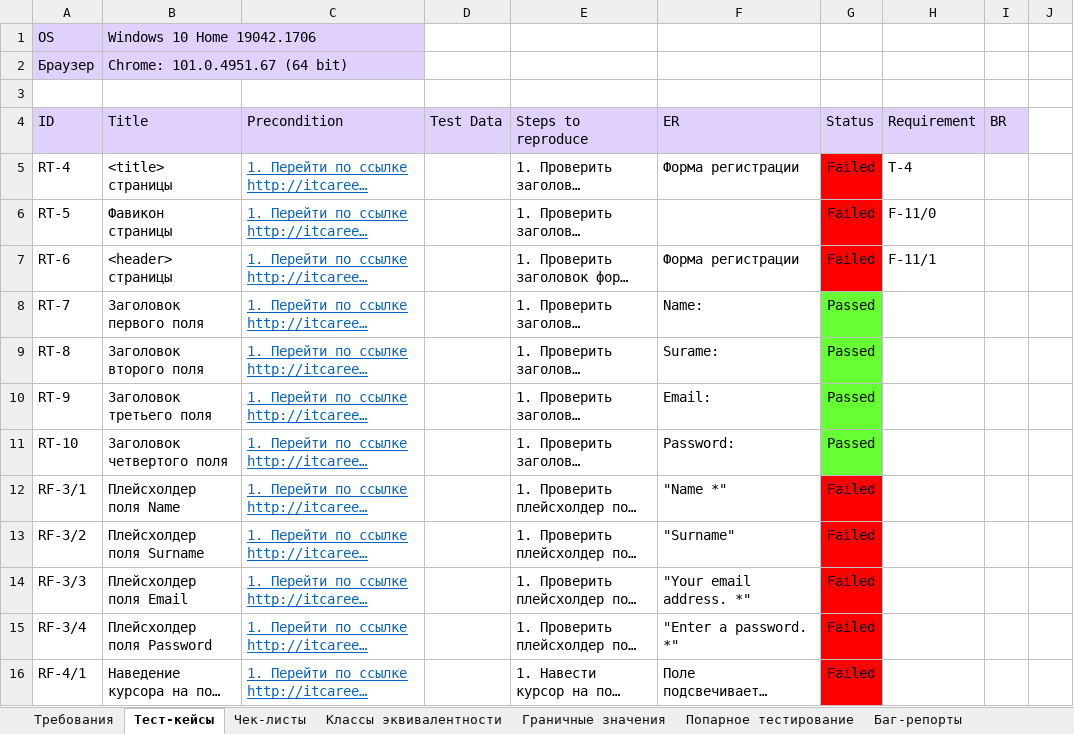
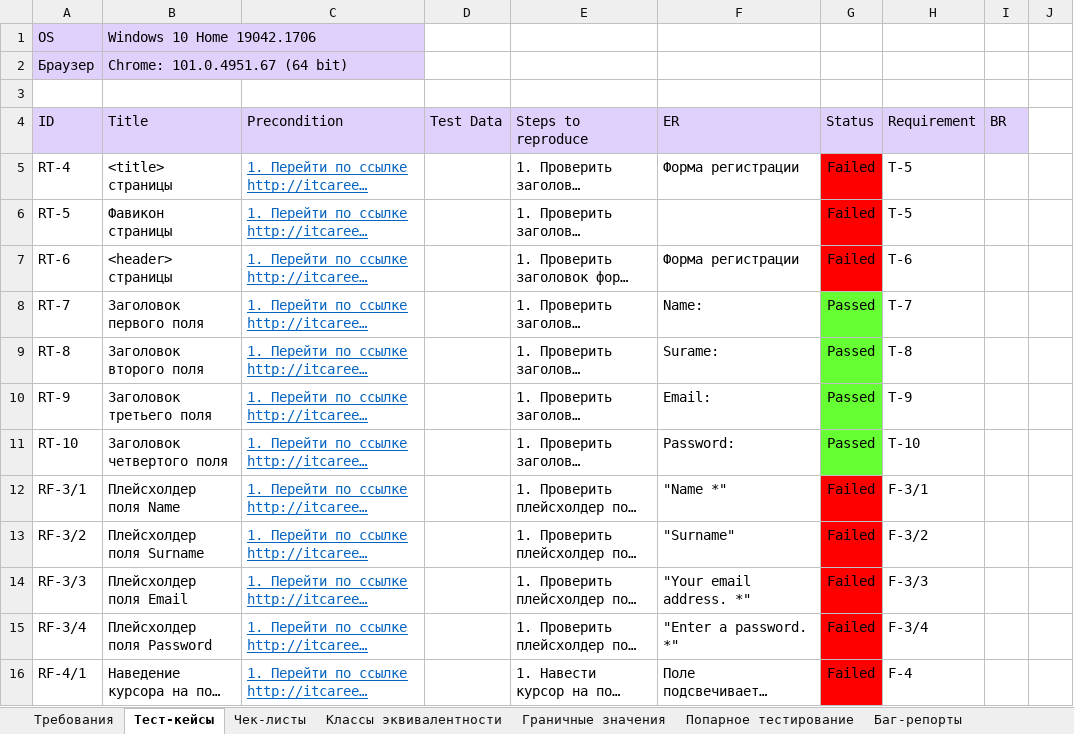
Before and after one commit to rnstrshchnk/WebTesting, an Excel workbook: Web_Form_Testing.xlsx, sheet Тест-кейсы, drawn as a sheet; only a part is shown; long unchanged cells end in …; values as stored, in another font and other column widths than the file's, no borders; charts and pictures not drawn; the diff covers the shown part only; the diff names each change by its address in the sheet, - before the commit and + after, or states it on an @@ line.

```diff
--- a/Web_Form_Testing.xlsx (sheet Тест-кейсы)
+++ b/Web_Form_Testing.xlsx (sheet Тест-кейсы)
-H5 (Requirement): T-4
+H5 (Requirement): T-5
-H6 (Requirement): F-11/0
+H6 (Requirement): T-5
-H7 (Requirement): F-11/1
+H7 (Requirement): T-6
-H8 (Requirement): (empty)
+H8 (Requirement): T-7
-H9 (Requirement): (empty)
+H9 (Requirement): T-8
-H10 (Requirement): (empty)
+H10 (Requirement): T-9
-H11 (Requirement): (empty)
+H11 (Requirement): T-10
-H12 (Requirement): (empty)
+H12 (Requirement): F-3/1
-H13 (Requirement): (empty)
+H13 (Requirement): F-3/2
-H14 (Requirement): (empty)
+H14 (Requirement): F-3/3
-H15 (Requirement): (empty)
+H15 (Requirement): F-3/4
-H16 (Requirement): (empty)
+H16 (Requirement): F-4
```
Also changed, not shown: 26 edited cells elsewhere in this sheet, sheet Требования.
